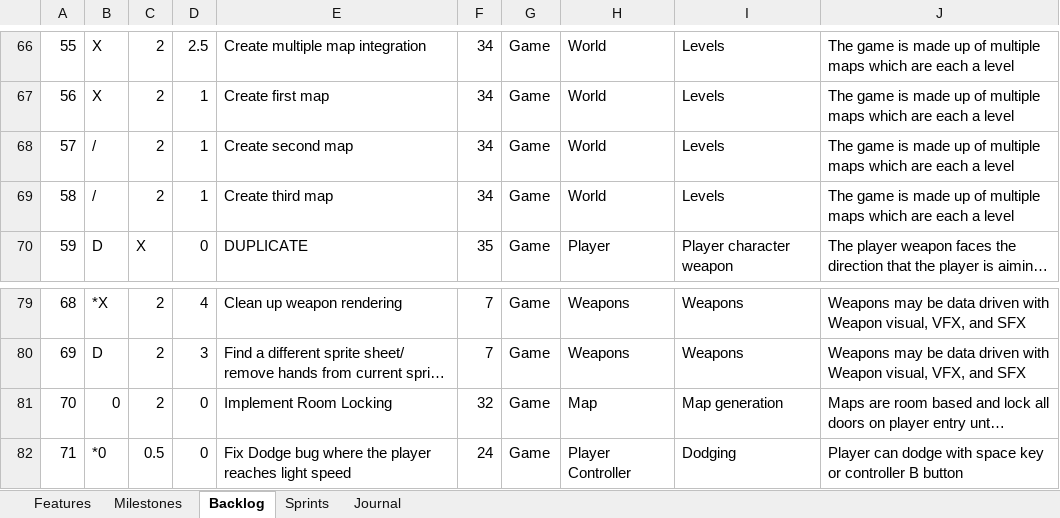
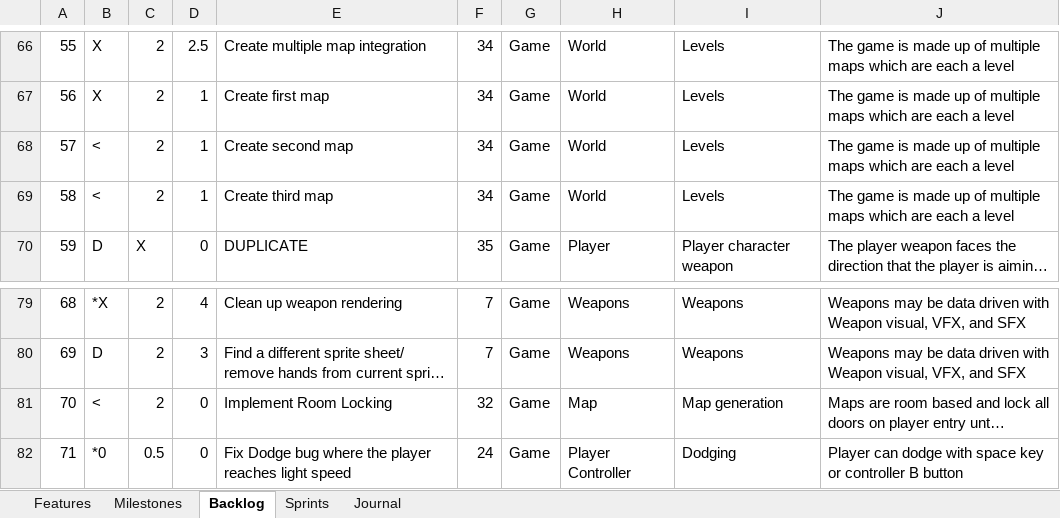
Before and after one commit to JSarasua/Guildhall, an Excel workbook: DFS/DFS Documentation - Jonathan Sarasua.xlsx, sheet Backlog, drawn as a sheet; only a part is shown, gaps mark what is left out; long unchanged cells end in …; values as stored, in another font and other column widths than the file's, no borders; table styles not drawn; 1 other sheet too large or unreadable and not compared; the diff covers the shown part only; the diff names each change by its address in the sheet, - before the commit and + after, or states it on an @@ line.

```diff
--- a/DFS/DFS Documentation - Jonathan Sarasua.xlsx (sheet Backlog)
+++ b/DFS/DFS Documentation - Jonathan Sarasua.xlsx (sheet Backlog)
-B68:B69: /
+B68:B69: <
-B81: 0
+B81: <
```
Also changed, not shown: 18 edited cells elsewhere in this sheet, sheet Journal.
